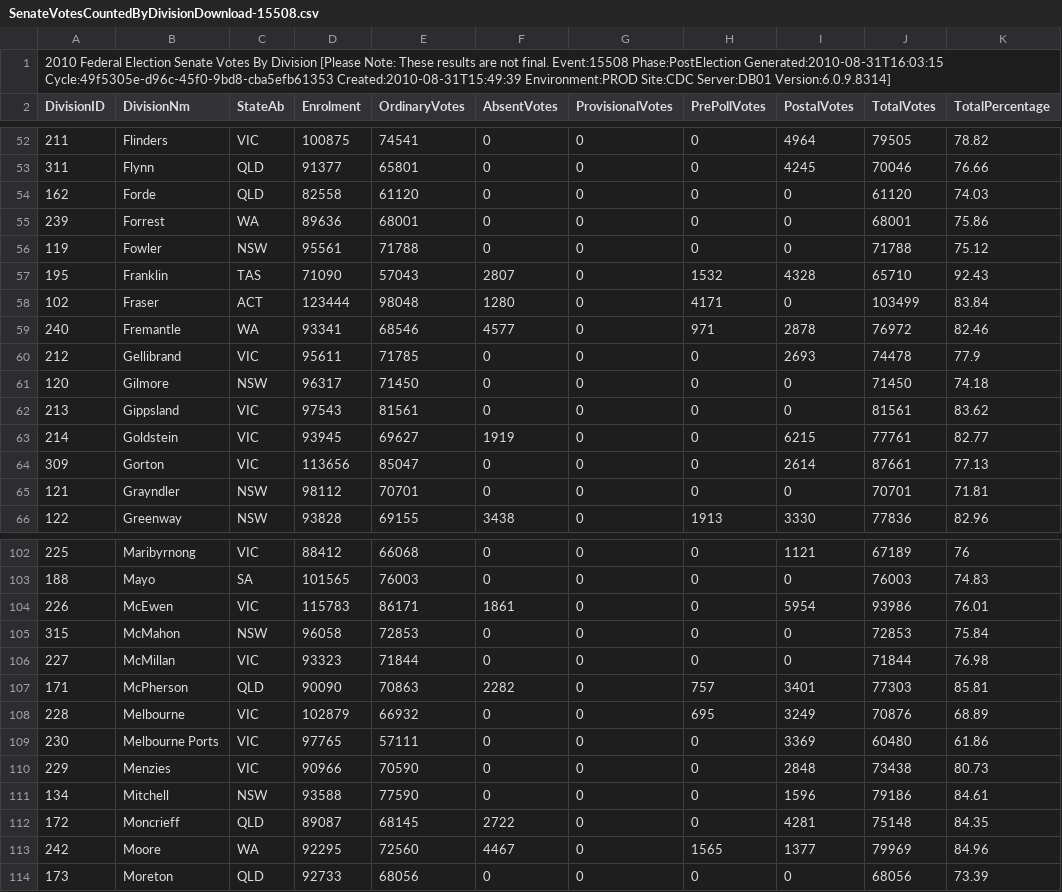
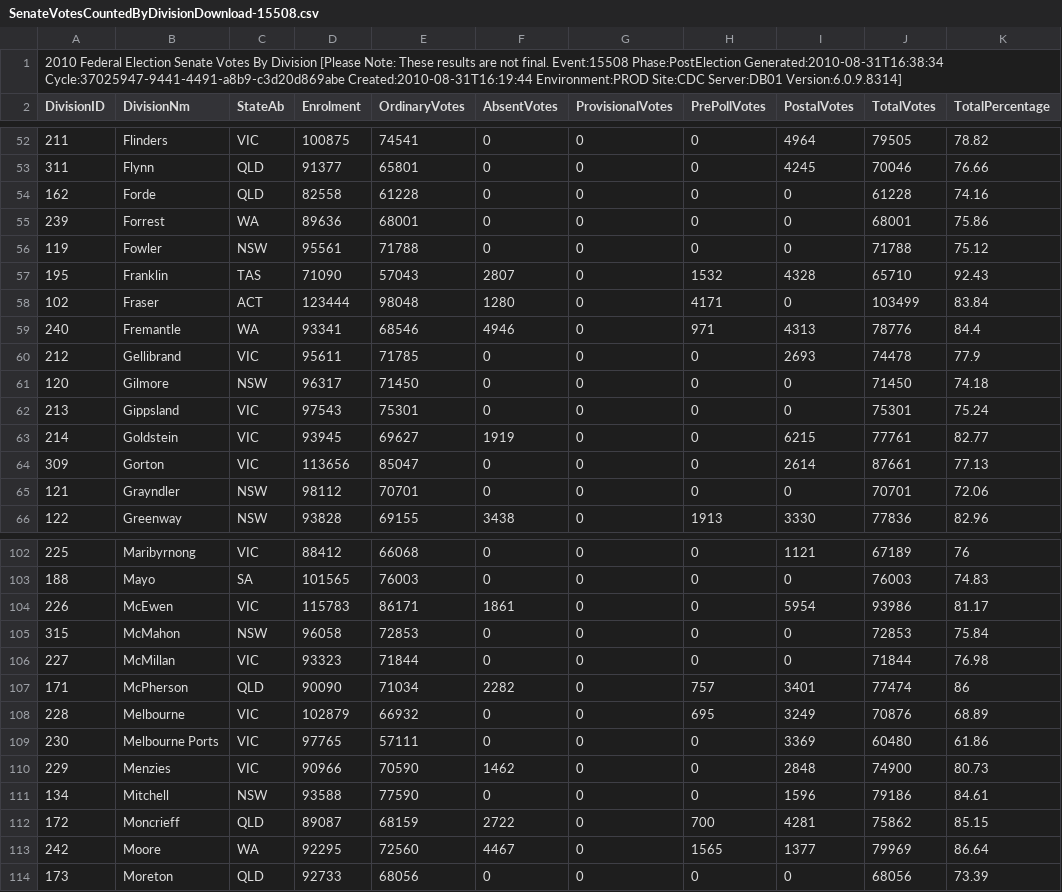
Before and after one commit to d1b/AustralianFederalElection2010CSV, a CSV file: SenateVotesCountedByDivisionDownload-15508.csv, drawn as a sheet; only a part is shown, gaps mark what is left out; the diff covers the shown part only.

```diff
--- a/SenateVotesCountedByDivisionDownload-15508.csv
+++ b/SenateVotesCountedByDivisionDownload-15508.csv
@@ -1,2 +1,2 @@
-2010 Federal Election Senate Votes By Division [Please Note: These results are not final. Event:15508 Phase:PostElection Generated:2010-08-31T16:03:15 Cycle:49f5305e-d96c-45f0-9bd8-cba5efb61353 Created:2010-08-31T15:49:39 Environment:PROD Site:CDC Server:DB01 Version:6.0.9.8314]
+2010 Federal Election Senate Votes By Division [Please Note: These results are not final. Event:15508 Phase:PostElection Generated:2010-08-31T16:38:34 Cycle:37025947-9441-4491-a8b9-c3d20d869abe Created:2010-08-31T16:19:44 Environment:PROD Site:CDC Server:DB01 Version:6.0.9.8314]
 DivisionID,DivisionNm,StateAb,Enrolment,OrdinaryVotes,AbsentVotes,ProvisionalVotes,PrePollVotes,PostalVotes,TotalVotes,TotalPercentage
@@ -53,3 +53,3 @@ DivisionID,DivisionNm,StateAb,Enrolment,OrdinaryVotes,AbsentVotes,ProvisionalVot
 311,Flynn,QLD,91377,65801,0,0,0,4245,70046,76.66
-162,Forde,QLD,82558,61120,0,0,0,0,61120,74.03
+162,Forde,QLD,82558,61228,0,0,0,0,61228,74.16
 239,Forrest,WA,89636,68001,0,0,0,0,68001,75.86
@@ -58,9 +58,9 @@ DivisionID,DivisionNm,StateAb,Enrolment,OrdinaryVotes,AbsentVotes,ProvisionalVot
 102,Fraser,ACT,123444,98048,1280,0,4171,0,103499,83.84
-240,Fremantle,WA,93341,68546,4577,0,971,2878,76972,82.46
+240,Fremantle,WA,93341,68546,4946,0,971,4313,78776,84.4
 212,Gellibrand,VIC,95611,71785,0,0,0,2693,74478,77.9
 120,Gilmore,NSW,96317,71450,0,0,0,0,71450,74.18
-213,Gippsland,VIC,97543,81561,0,0,0,0,81561,83.62
+213,Gippsland,VIC,97543,75301,0,0,0,0,75301,75.24
 214,Goldstein,VIC,93945,69627,1919,0,0,6215,77761,82.77
 309,Gorton,VIC,113656,85047,0,0,0,2614,87661,77.13
-121,Grayndler,NSW,98112,70701,0,0,0,0,70701,71.81
+121,Grayndler,NSW,98112,70701,0,0,0,0,70701,72.06
 122,Greenway,NSW,93828,69155,3438,0,1913,3330,77836,82.96
@@ -103,12 +103,12 @@ DivisionID,DivisionNm,StateAb,Enrolment,OrdinaryVotes,AbsentVotes,ProvisionalVot
 188,Mayo,SA,101565,76003,0,0,0,0,76003,74.83
-226,McEwen,VIC,115783,86171,1861,0,0,5954,93986,76.01
+226,McEwen,VIC,115783,86171,1861,0,0,5954,93986,81.17
 315,McMahon,NSW,96058,72853,0,0,0,0,72853,75.84
 227,McMillan,VIC,93323,71844,0,0,0,0,71844,76.98
-171,McPherson,QLD,90090,70863,2282,0,757,3401,77303,85.81
+171,McPherson,QLD,90090,71034,2282,0,757,3401,77474,86
 228,Melbourne,VIC,102879,66932,0,0,695,3249,70876,68.89
 230,Melbourne Ports,VIC,97765,57111,0,0,0,3369,60480,61.86
-229,Menzies,VIC,90966,70590,0,0,0,2848,73438,80.73
+229,Menzies,VIC,90966,70590,1462,0,0,2848,74900,80.73
 134,Mitchell,NSW,93588,77590,0,0,0,1596,79186,84.61
-172,Moncrieff,QLD,89087,68145,2722,0,0,4281,75148,84.35
-242,Moore,WA,92295,72560,4467,0,1565,1377,79969,84.96
+172,Moncrieff,QLD,89087,68159,2722,0,700,4281,75862,85.15
+242,Moore,WA,92295,72560,4467,0,1565,1377,79969,86.64
 173,Moreton,QLD,92733,68056,0,0,0,0,68056,73.39
```
Also changed, not shown: 54 edited cells elsewhere in this file, HouseFirstPrefsByCandidateByVoteTypeDownload-15508.csv, HouseTcpByCandidateByVoteTypeDownload-15508.csv, 53 other files.
